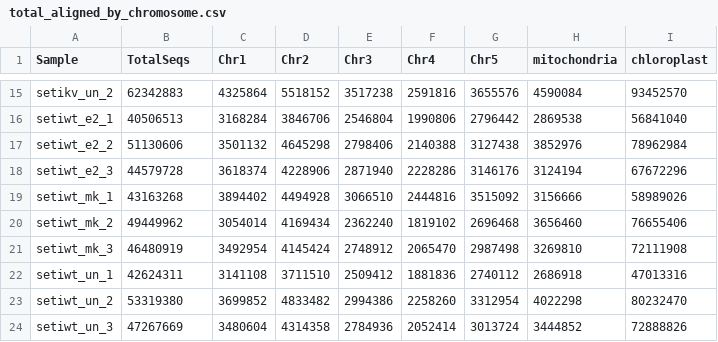
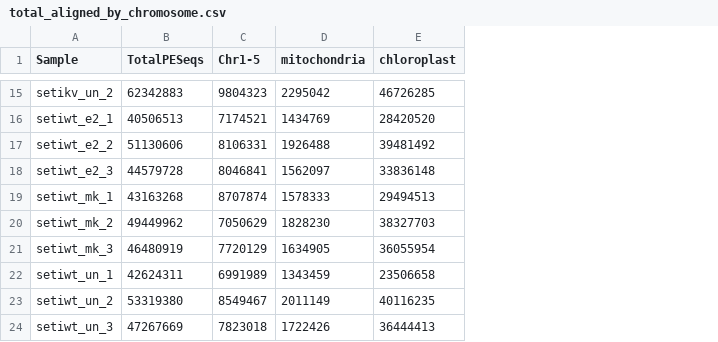
Before and after one commit to TeamMacLean/dingp_atacseq_for_publication, a CSV file: analysis/total_aligned_by_chromosome.csv, drawn as a sheet; only a part is shown, gaps mark what is left out; removed rows and columns are numbered as before the commit, all else as after; the diff covers the shown part only; the diff names each change by its address in the sheet, - before the commit and + after, or states it on an @@ line.

Commit message:
analysis update, chromsomal columns merged, all column data on paired end count

```diff
--- a/analysis/total_aligned_by_chromosome.csv
+++ b/analysis/total_aligned_by_chromosome.csv
-column C (Chr1), rows 15-24: 4325864 | 3168284 | 3501132 | 3618374 | 3894402 | 3054014 | 3492954 | 3141108 | 3699852 | 3480604
-column D (Chr2), rows 15-24: 5518152 | 3846706 | 4645298 | 4228906 | 4494928 | 4169434 | 4145424 | 3711510 | 4833482 | 4314358
-column E (Chr3), rows 15-24: 3517238 | 2546804 | 2798406 | 2871940 | 3066510 | 2362240 | 2748912 | 2509412 | 2994386 | 2784936
-column F (Chr4), rows 15-24: 2591816 | 1990806 | 2140388 | 2228286 | 2444816 | 1819102 | 2065470 | 1881836 | 2258260 | 2052414
-column G (Chr5), rows 15-24: 3655576 | 2796442 | 3127438 | 3146176 | 3515092 | 2696468 | 2987498 | 2740112 | 3312954 | 3013724
+column C (Chr1-5), rows 15-24: 9804323 | 7174521 | 8106331 | 8046841 | 8707874 | 7050629 | 7720129 | 6991989 | 8549467 | 7823018
-B1: TotalSeqs
+B1: TotalPESeqs
-D15 (mitochondria): 4590084
+D15 (mitochondria): 2295042
-E15 (chloroplast): 93452570
+E15 (chloroplast): 46726285
-D16 (mitochondria): 2869538
+D16 (mitochondria): 1434769
-E16 (chloroplast): 56841040
+E16 (chloroplast): 28420520
-D17 (mitochondria): 3852976
+D17 (mitochondria): 1926488
-E17 (chloroplast): 78962984
+E17 (chloroplast): 39481492
-D18 (mitochondria): 3124194
+D18 (mitochondria): 1562097
-E18 (chloroplast): 67672296
+E18 (chloroplast): 33836148
-D19 (mitochondria): 3156666
+D19 (mitochondria): 1578333
-E19 (chloroplast): 58989026
+E19 (chloroplast): 29494513
-D20 (mitochondria): 3656460
+D20 (mitochondria): 1828230
-E20 (chloroplast): 76655406
+E20 (chloroplast): 38327703
-D21 (mitochondria): 3269810
+D21 (mitochondria): 1634905
-E21 (chloroplast): 72111908
+E21 (chloroplast): 36055954
-D22 (mitochondria): 2686918
+D22 (mitochondria): 1343459
-E22 (chloroplast): 47013316
+E22 (chloroplast): 23506658
-D23 (mitochondria): 4022298
+D23 (mitochondria): 2011149
-E23 (chloroplast): 80232470
+E23 (chloroplast): 40116235
-D24 (mitochondria): 3444852
+D24 (mitochondria): 1722426
-E24 (chloroplast): 72888826
+E24 (chloroplast): 36444413
```
Also changed, not shown: 26 edited cells elsewhere in this file, analysis/percent_aligned_by_chromosome.csv.
